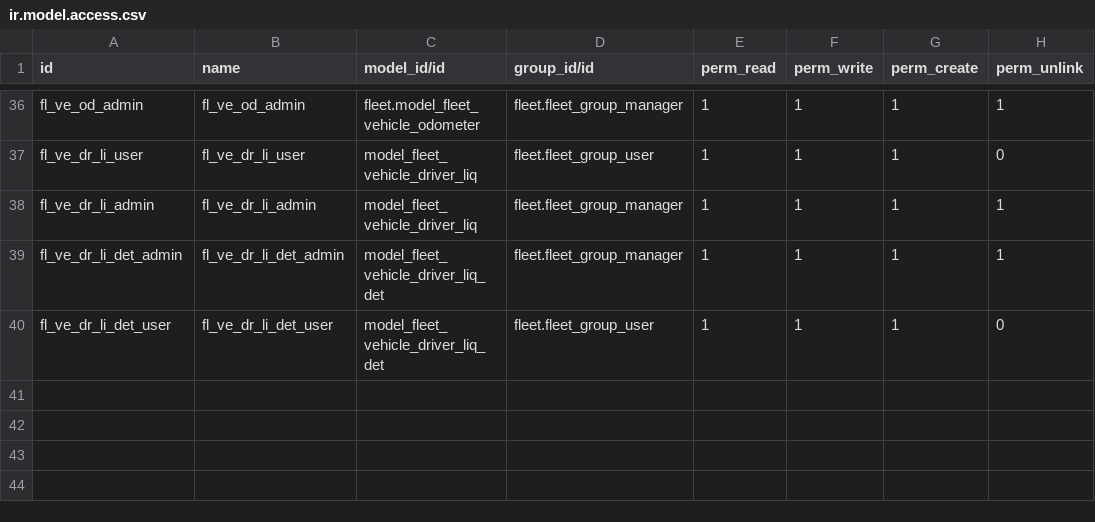
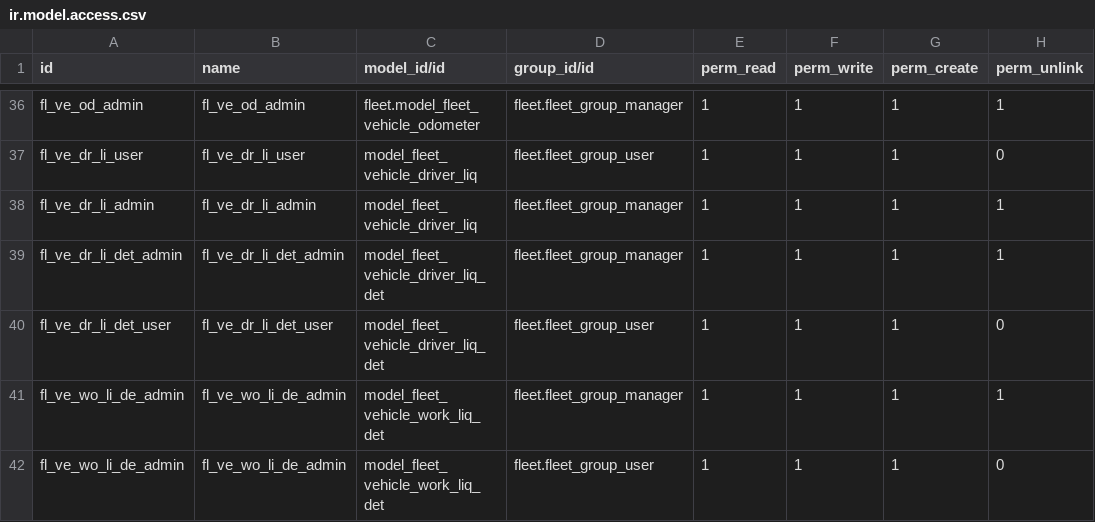
Before and after one commit to javobqcol/fleet-adicionales, a CSV file: security/ir.model.access.csv, drawn as a sheet; only a part is shown, gaps mark what is left out; the diff names each change by its address in the sheet, - before the commit and + after, or states it on an @@ line.

```diff
--- a/security/ir.model.access.csv
+++ b/security/ir.model.access.csv
+row 41: fl_ve_wo_li_de_admin | fl_ve_wo_li_de_admin | model_fleet_vehicle_work_liq_det | fleet.fleet_group_manager | 1 | 1 | 1 | 1
+row 42: fl_ve_wo_li_de_admin | fl_ve_wo_li_de_admin | model_fleet_vehicle_work_liq_det | fleet.fleet_group_user | 1 | 1 | 1 | 0
```
Also changed, not shown: 2 other files.
